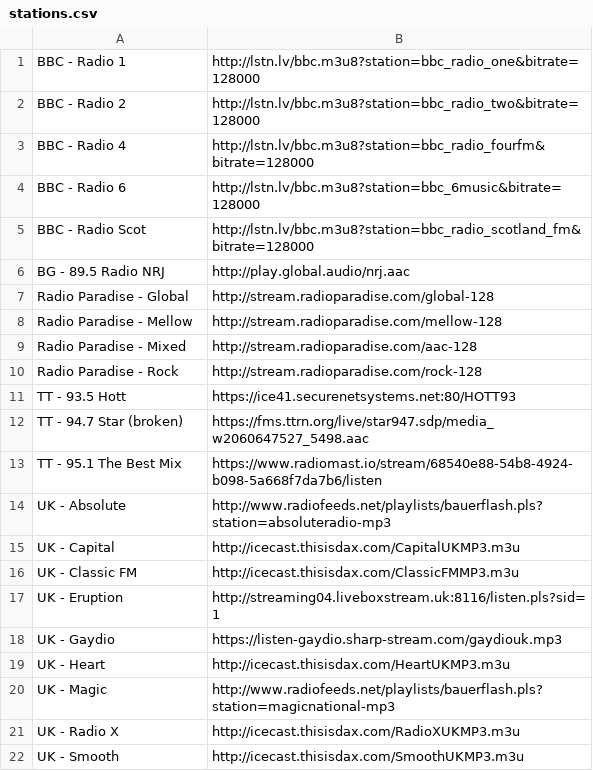
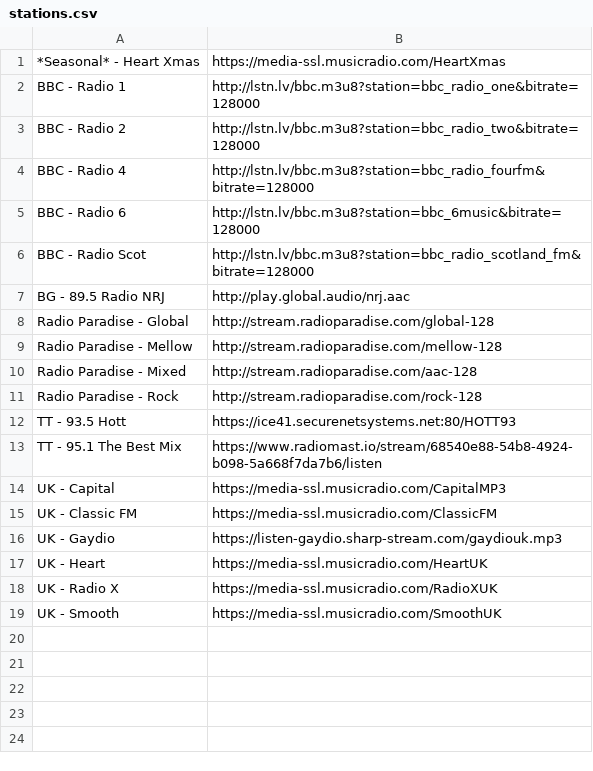
Before and after one commit to UncleCeiling/Discord_bot_Catbug, a CSV file: bot/files/stations.csv, drawn as a sheet.

Commit message:
updated radio links to not be broken

```diff
--- a/bot/files/stations.csv
+++ b/bot/files/stations.csv
@@ -1 +1,2 @@
+*Seasonal* - Heart Xmas,https://media-ssl.musicradio.com/HeartXmas
 BBC - Radio 1,http://lstn.lv/bbc.m3u8?station=bbc_radio_one&bitrate=128000
@@ -11,12 +12,8 @@ Radio Paradise - Rock,http://stream.radioparadise.com/rock-128
 TT - 93.5 Hott,https://ice41.securenetsystems.net:80/HOTT93
-TT - 94.7 Star (broken),https://fms.ttrn.org/live/star947.sdp/media_w2060647527_5498.aac
 TT - 95.1 The Best Mix,https://www.radiomast.io/stream/68540e88-54b8-4924-b098-5a668f7da7b6/listen
-UK - Absolute,http://www.radiofeeds.net/playlists/bauerflash.pls?station=absoluteradio-mp3
-UK - Capital,http://icecast.thisisdax.com/CapitalUKMP3.m3u
-UK - Classic FM,http://icecast.thisisdax.com/ClassicFMMP3.m3u
-UK - Eruption,http://streaming04.liveboxstream.uk:8116/listen.pls?sid=1
+UK - Capital,https://media-ssl.musicradio.com/CapitalMP3
+UK - Classic FM,https://media-ssl.musicradio.com/ClassicFM
 UK - Gaydio,https://listen-gaydio.sharp-stream.com/gaydiouk.mp3
-UK - Heart,http://icecast.thisisdax.com/HeartUKMP3.m3u
-UK - Magic,http://www.radiofeeds.net/playlists/bauerflash.pls?station=magicnational-mp3
-UK - Radio X,http://icecast.thisisdax.com/RadioXUKMP3.m3u
-UK - Smooth,http://icecast.thisisdax.com/SmoothUKMP3.m3u
+UK - Heart,https://media-ssl.musicradio.com/HeartUK
+UK - Radio X,https://media-ssl.musicradio.com/RadioXUK
+UK - Smooth,https://media-ssl.musicradio.com/SmoothUK
```
Also changed, not shown: 1 other file.
